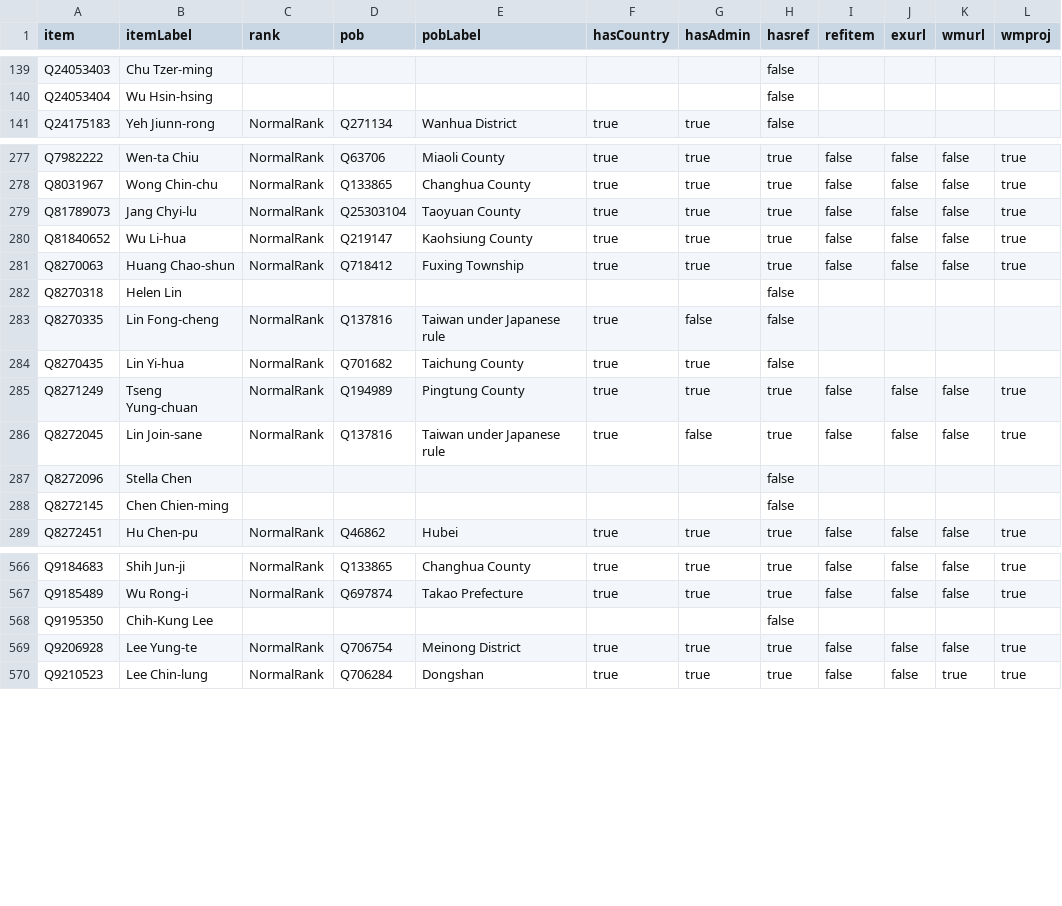
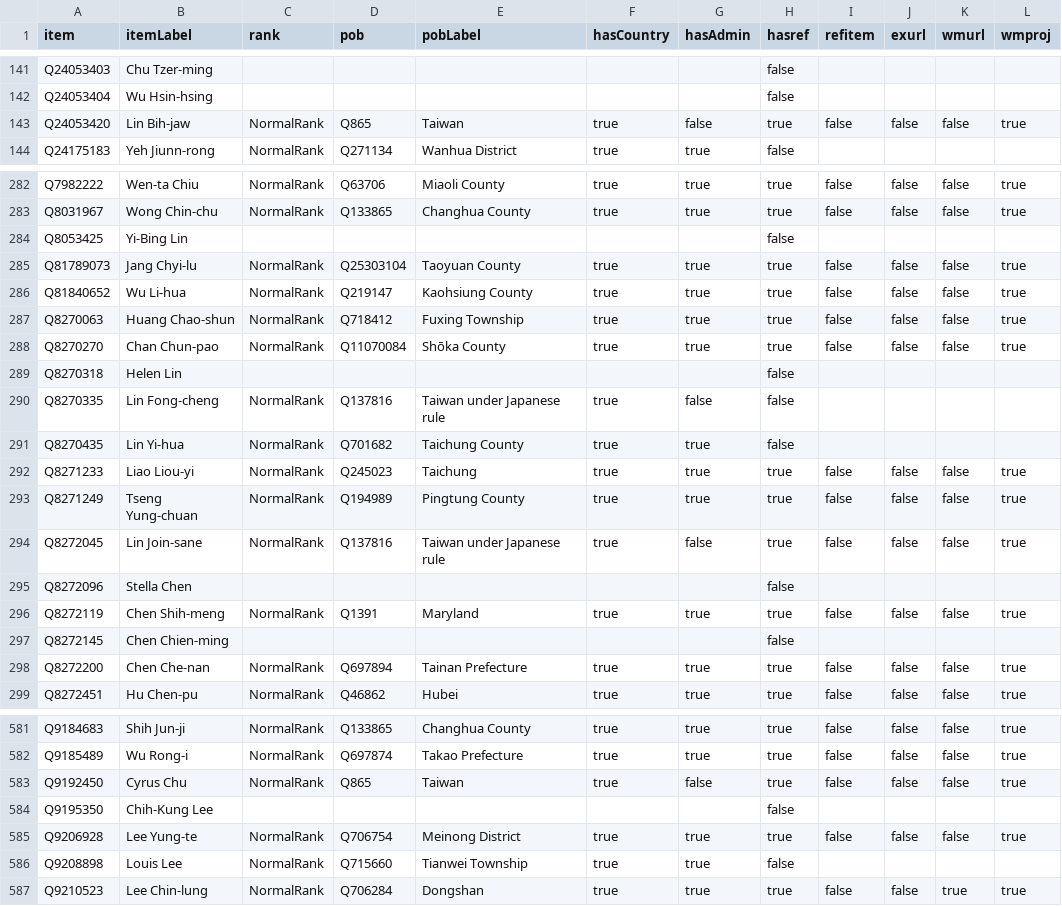
Before and after one commit to every-politician-scrapers/taiwan, a CSV file: badges/rawdata/pob.csv, drawn as a sheet; only a part is shown, gaps mark what is left out; the diff covers the shown part only; the diff names each change by its address in the sheet, - before the commit and + after, or states it on an @@ line.

```diff
--- a/badges/rawdata/pob.csv
+++ b/badges/rawdata/pob.csv
+row 143: Q24053420 | Lin Bih-jaw | NormalRank | Q865 | Taiwan | true | false | true | false | false | false | true
+row 284: Q8053425 | Yi-Bing Lin |  |  |  |  |  | false
+row 288: Q8270270 | Chan Chun-pao | NormalRank | Q11070084 | Shōka County | true | true | true | false | false | false | true
+row 292: Q8271233 | Liao Liou-yi | NormalRank | Q245023 | Taichung | true | true | true | false | false | false | true
+row 296: Q8272119 | Chen Shih-meng | NormalRank | Q1391 | Maryland | true | true | true | false | false | false | true
+row 298: Q8272200 | Chen Che-nan | NormalRank | Q697894 | Tainan Prefecture | true | true | true | false | false | false | true
+row 583: Q9192450 | Cyrus Chu | NormalRank | Q865 | Taiwan | true | false | true | false | false | false | true
+row 586: Q9208898 | Louis Lee | NormalRank | Q715660 | Tianwei Township | true | true | false
```
Also changed, not shown: 10 added rows and 7 edited cells elsewhere in this file, badges/rawdata/gender.csv, 4 other files.
